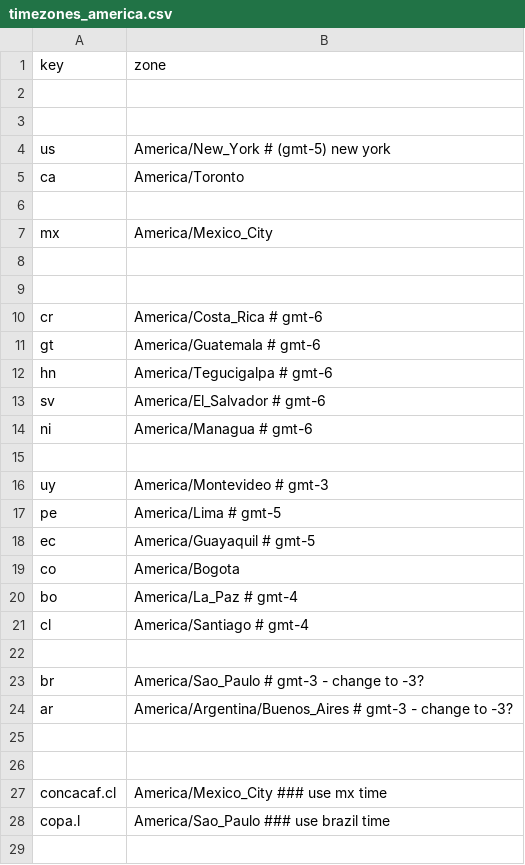
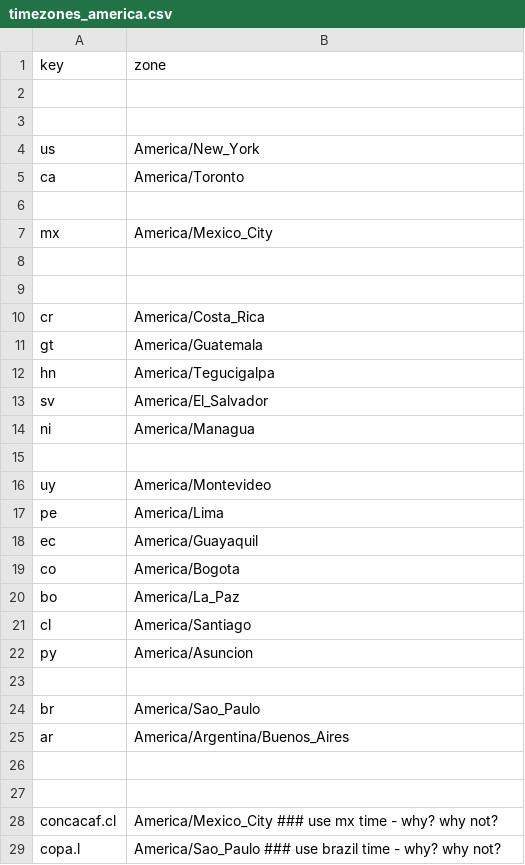
Before and after one commit to yorobot/sport.db.more, a CSV file: timezones/config/timezones_america.csv, drawn as a sheet.

```diff
--- a/timezones/config/timezones_america.csv
+++ b/timezones/config/timezones_america.csv
@@ -3,3 +3,3 @@ key,   zone
 
-us,     America/New_York     # (gmt-5) new york
+us,     America/New_York
 ca,     America/Toronto
@@ -9,20 +9,21 @@ mx,     America/Mexico_City
 
-cr,    America/Costa_Rica     # gmt-6
-gt,    America/Guatemala      # gmt-6
-hn,    America/Tegucigalpa    # gmt-6
-sv,    America/El_Salvador    # gmt-6
-ni,    America/Managua       # gmt-6
+cr,    America/Costa_Rica
+gt,    America/Guatemala
+hn,    America/Tegucigalpa
+sv,    America/El_Salvador
+ni,    America/Managua
 
-uy,    America/Montevideo     #   gmt-3
-pe,    America/Lima           #  gmt-5
-ec,    America/Guayaquil      #  gmt-5
+uy,    America/Montevideo
+pe,    America/Lima
+ec,    America/Guayaquil
 co,    America/Bogota
-bo,    America/La_Paz         #  gmt-4
-cl,    America/Santiago      #  gmt-4
+bo,    America/La_Paz
+cl,    America/Santiago
+py,    America/Asuncion
 
-br,    America/Sao_Paulo               # gmt-3  - change to -3?
-ar,    America/Argentina/Buenos_Aires  # gmt-3  - change to -3?
+br,    America/Sao_Paulo
+ar,    America/Argentina/Buenos_Aires
 
 
-concacaf.cl,    America/Mexico_City     ### use mx time
-copa.l,         America/Sao_Paulo       ### use brazil time
+concacaf.cl,    America/Mexico_City     ### use mx time - why? why not?
+copa.l,         America/Sao_Paulo       ### use brazil time - why? why not?
```
Also changed, not shown: timezones/config/timezones_europe.csv, 11 other files.
